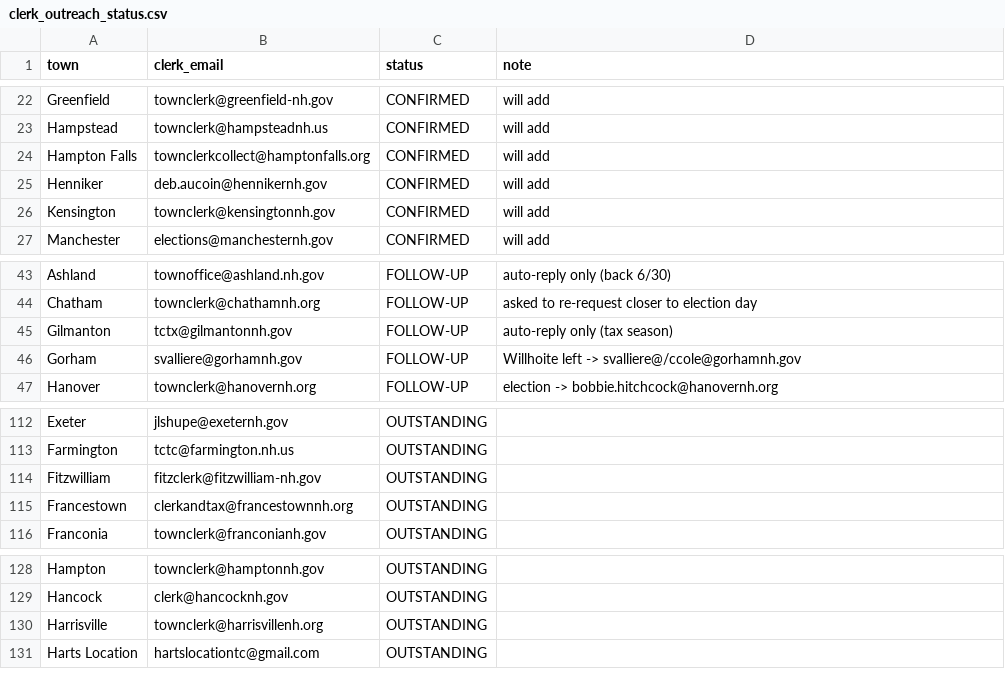
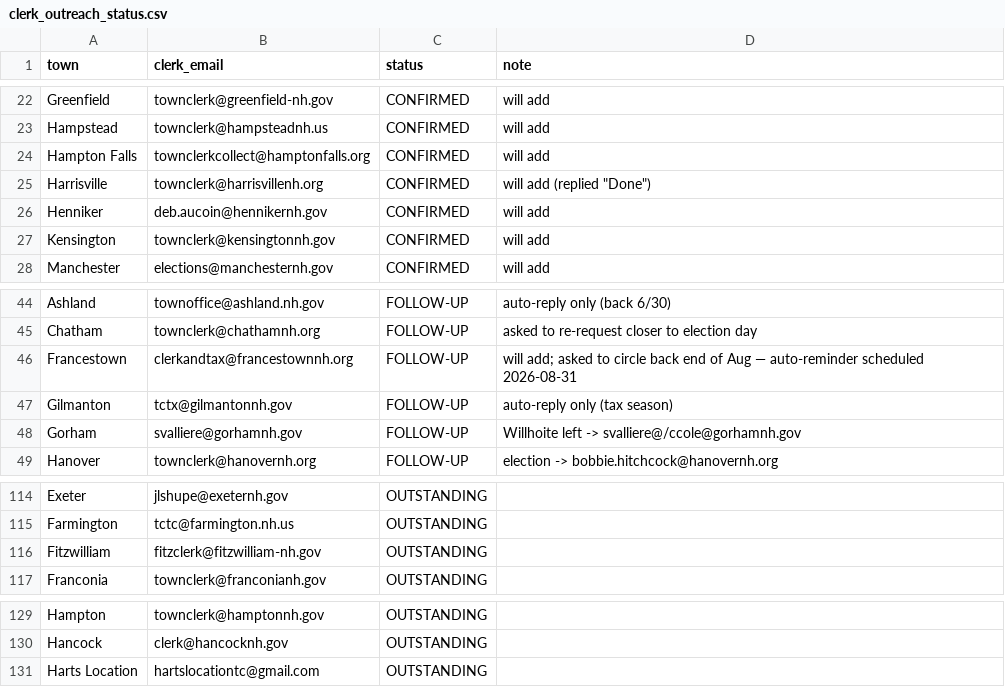
Before and after one commit to cmaidmentnh/nh-election-results, a CSV file: clerk_outreach_status.csv, drawn as a sheet; only a part is shown, gaps mark what is left out; removed rows and columns are numbered as before the commit, all else as after; the diff names each change by its address in the sheet, - before the commit and + after, or states it on an @@ line.

```diff
--- a/clerk_outreach_status.csv
+++ b/clerk_outreach_status.csv
+row 25: Harrisville | townclerk@harrisvillenh.org | CONFIRMED | will add (replied "Done")
+row 46: Francestown | clerkandtax@francestownnh.org | FOLLOW-UP | will add; asked to circle back end of Aug — auto-reminder scheduled 2026-08-31
-row 115: Francestown | clerkandtax@francestownnh.org | OUTSTANDING
-row 130: Harrisville | townclerk@harrisvillenh.org | OUTSTANDING
```
Also changed, not shown: 2 other files.
